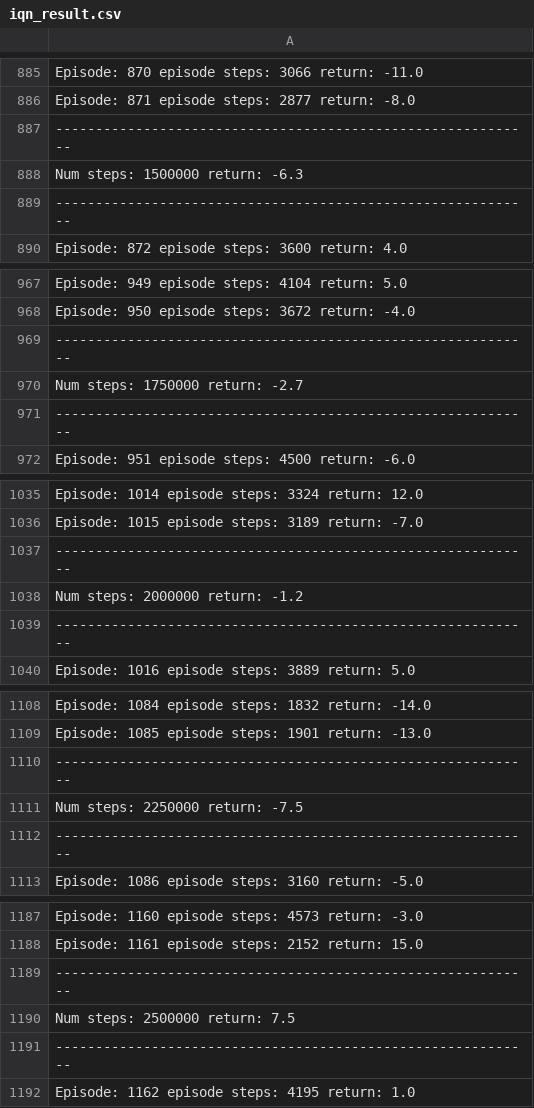
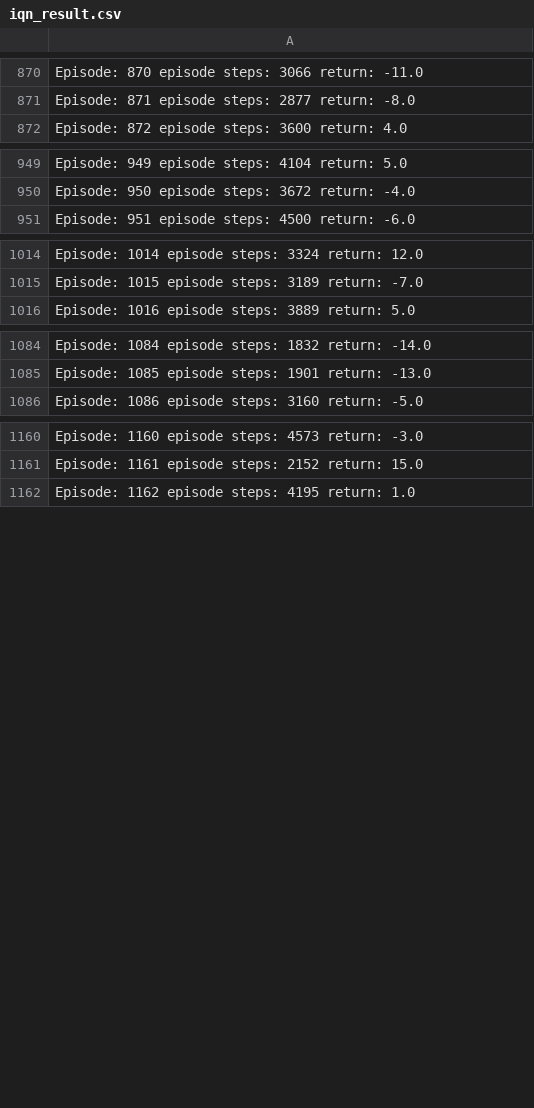
Before and after one commit to robinzixuan/IGN-Implicit-Generative-Networks, a CSV file: iqn_result.csv, drawn as a sheet; only a part is shown, gaps mark what is left out; the diff covers the shown part only.

```diff
--- a/iqn_result.csv
+++ b/iqn_result.csv
@@ -886,5 +871,2 @@ Episode: 870   episode steps: 3066  return: -11.0
 Episode: 871   episode steps: 2877  return: -8.0
-------------------------------------------------------------
-Num steps: 1500000  return: -6.3
-------------------------------------------------------------
 Episode: 872   episode steps: 3600  return: 4.0
@@ -968,5 +950,2 @@ Episode: 949   episode steps: 4104  return: 5.0
 Episode: 950   episode steps: 3672  return: -4.0
-------------------------------------------------------------
-Num steps: 1750000  return: -2.7
-------------------------------------------------------------
 Episode: 951   episode steps: 4500  return: -6.0
@@ -1036,5 +1015,2 @@ Episode: 1014  episode steps: 3324  return: 12.0
 Episode: 1015  episode steps: 3189  return: -7.0
-------------------------------------------------------------
-Num steps: 2000000  return: -1.2
-------------------------------------------------------------
 Episode: 1016  episode steps: 3889  return: 5.0
@@ -1109,5 +1085,2 @@ Episode: 1084  episode steps: 1832  return: -14.0
 Episode: 1085  episode steps: 1901  return: -13.0
-------------------------------------------------------------
-Num steps: 2250000  return: -7.5
-------------------------------------------------------------
 Episode: 1086  episode steps: 3160  return: -5.0
@@ -1188,5 +1161,2 @@ Episode: 1160  episode steps: 4573  return: -3.0
 Episode: 1161  episode steps: 2152  return: 15.0
-------------------------------------------------------------
-Num steps: 2500000  return: 7.5
-------------------------------------------------------------
 Episode: 1162  episode steps: 4195  return: 1.0
```
Also changed, not shown: 30 removed rows elsewhere in this file, 1 other file.
